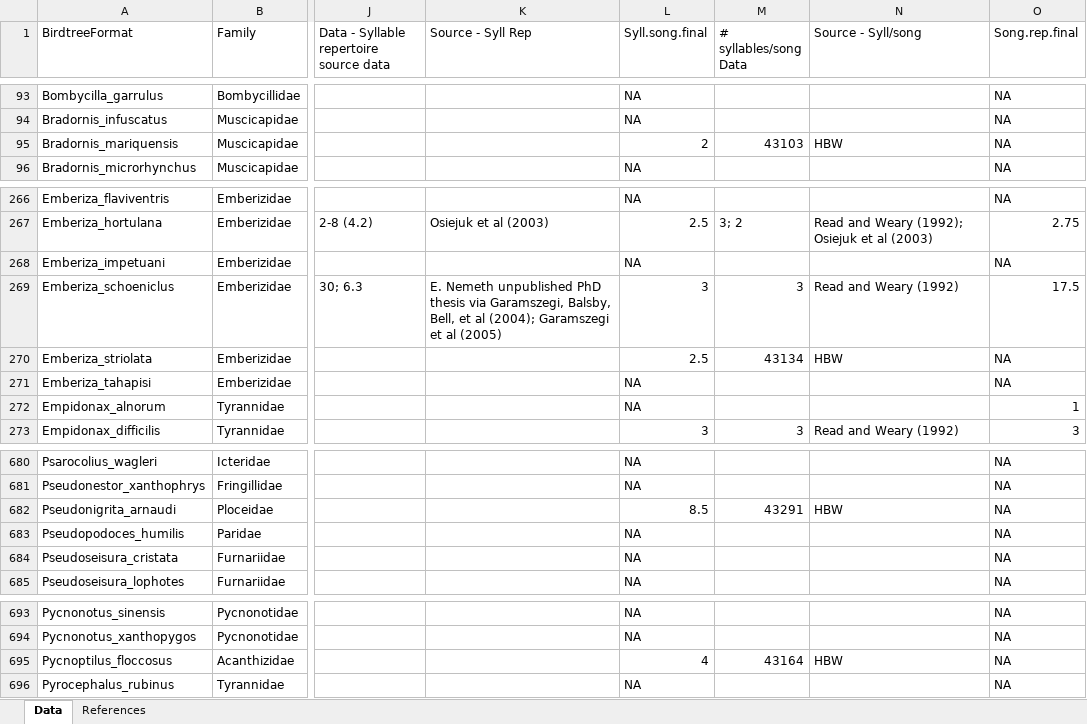
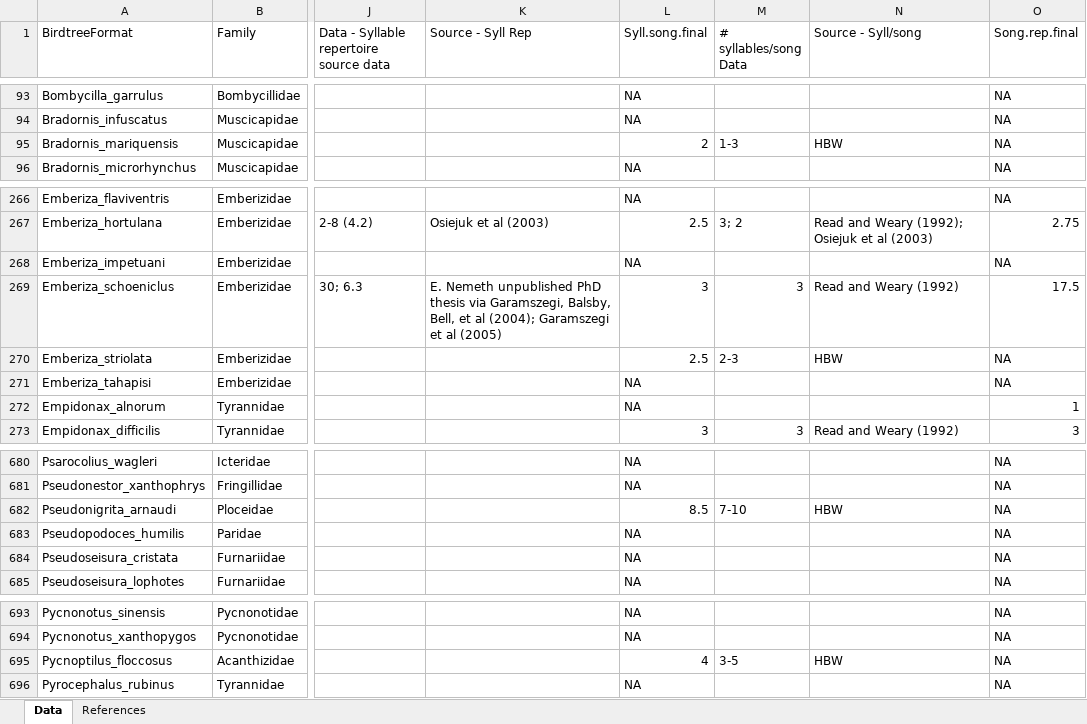
Before and after one commit to ktsnyder/CooperativeBreedingEvolution, an Excel workbook: Source Data Process_CB/SupplementDataRefs_Update.xlsx, sheet Data, drawn as a sheet; only a part is shown, gaps mark what is left out; values as stored, in another font and other column widths than the file's, no borders; the diff names each change by its address in the sheet, - before the commit and + after, or states it on an @@ line.

Commit message:
Fixed misformatted Sylls/song source data

```diff
--- a/Source Data Process_CB/SupplementDataRefs_Update.xlsx (sheet Data)
+++ b/Source Data Process_CB/SupplementDataRefs_Update.xlsx (sheet Data)
-M95 (# syllables/song Data): 43103
+M95 (# syllables/song Data): 1-3
-M270 (# syllables/song Data): 43134
+M270 (# syllables/song Data): 2-3
-M682 (# syllables/song Data): 43291
+M682 (# syllables/song Data): 7-10
-M695 (# syllables/song Data): 43164
+M695 (# syllables/song Data): 3-5
```
